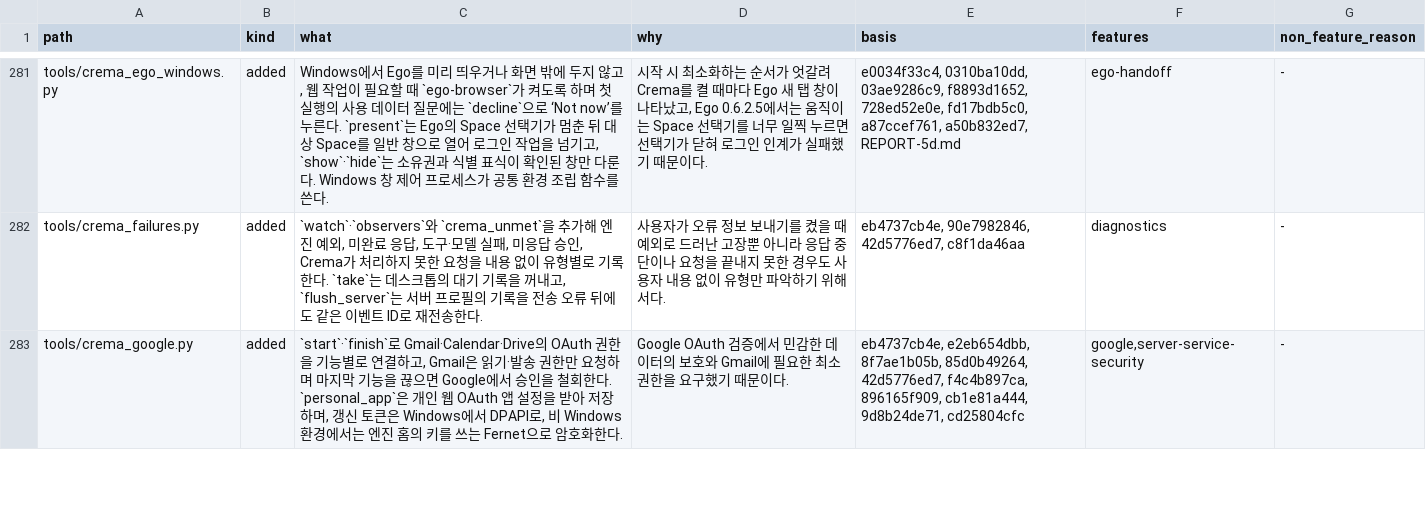
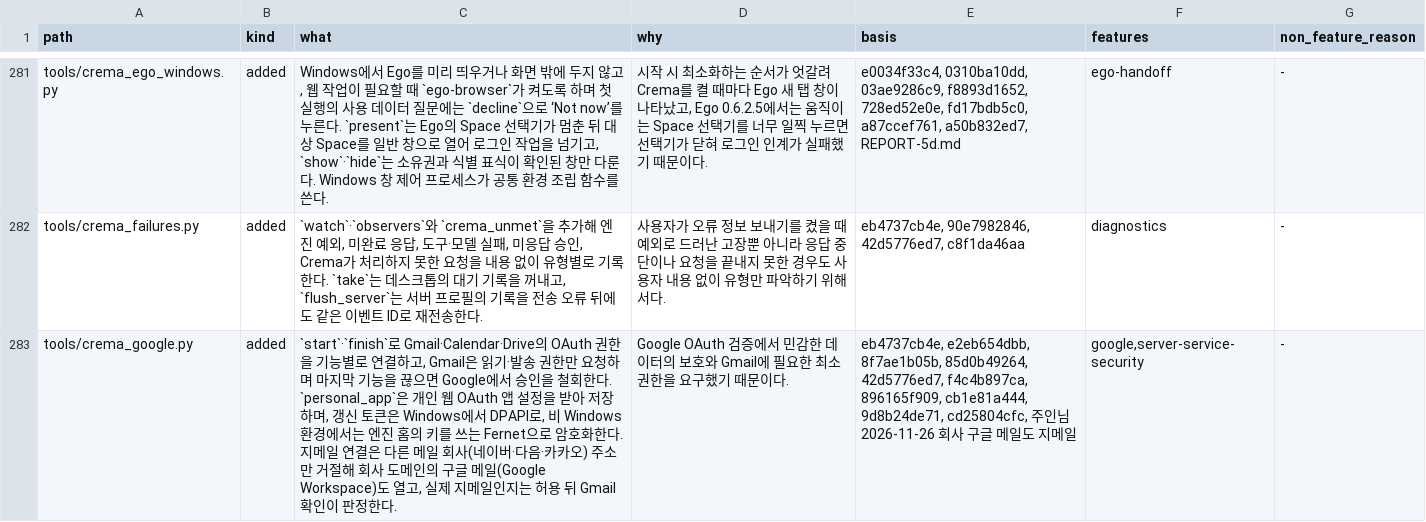
Before and after one commit to chaconne67/crema-engine, a TSV file: CREMA_CHANGES.tsv, drawn as a sheet; only a part is shown, gaps mark what is left out; the diff covers the shown part only.

```diff
--- a/CREMA_CHANGES.tsv
+++ b/CREMA_CHANGES.tsv
@@ -282,2 +282,2 @@ tools/crema_ego_windows.py	added	Windows에서 Ego를 미리 띄우거나 화면
 tools/crema_failures.py	added	`watch`·`observers`와 `crema_unmet`을 추가해 엔진 예외, 미완료 응답, 도구·모델 실패, 미응답 승인, Crema가 처리하지 못한 요청을 내용 없이 유형별로 기록한다. `take`는 데스크톱의 대기 기록을 꺼내고, `flush_server`는 서버 프로필의 기록을 전송 오류 뒤에도 같은 이벤트 ID로 재전송한다.	사용자가 오류 정보 보내기를 켰을 때 예외로 드러난 고장뿐 아니라 응답 중단이나 요청을 끝내지 못한 경우도 사용자 내용 없이 유형만 파악하기 위해서다.	eb4737cb4e, 90e7982846, 42d5776ed7, c8f1da46aa	diagnostics	-
-tools/crema_google.py	added	`start`·`finish`로 Gmail·Calendar·Drive의 OAuth 권한을 기능별로 연결하고, Gmail은 읽기·발송 권한만 요청하며 마지막 기능을 끊으면 Google에서 승인을 철회한다. `personal_app`은 개인 웹 OAuth 앱 설정을 받아 저장하며, 갱신 토큰은 Windows에서 DPAPI로, 비 Windows 환경에서는 엔진 홈의 키를 쓰는 Fernet으로 암호화한다.	Google OAuth 검증에서 민감한 데이터의 보호와 Gmail에 필요한 최소 권한을 요구했기 때문이다.	eb4737cb4e, e2eb654dbb, 8f7ae1b05b, 85d0b49264, 42d5776ed7, f4c4b897ca, 896165f909, cb1e81a444, 9d8b24de71, cd25804cfc	google,server-service-security	-
+tools/crema_google.py	added	`start`·`finish`로 Gmail·Calendar·Drive의 OAuth 권한을 기능별로 연결하고, Gmail은 읽기·발송 권한만 요청하며 마지막 기능을 끊으면 Google에서 승인을 철회한다. `personal_app`은 개인 웹 OAuth 앱 설정을 받아 저장하며, 갱신 토큰은 Windows에서 DPAPI로, 비 Windows 환경에서는 엔진 홈의 키를 쓰는 Fernet으로 암호화한다. 지메일 연결은 다른 메일 회사(네이버·다음·카카오) 주소만 거절해 회사 도메인의 구글 메일(Google Workspace)도 열고, 실제 지메일인지는 허용 뒤 Gmail 확인이 판정한다.	Google OAuth 검증에서 민감한 데이터의 보호와 Gmail에 필요한 최소 권한을 요구했기 때문이다.	eb4737cb4e, e2eb654dbb, 8f7ae1b05b, 85d0b49264, 42d5776ed7, f4c4b897ca, 896165f909, cb1e81a444, 9d8b24de71, cd25804cfc, 주인님 2026-11-26 회사 구글 메일도 지메일	google,server-service-security	-
```
Also changed, not shown: 6 edited cells elsewhere in this file, CREMA_FEATURES.tsv, 4 other files.
